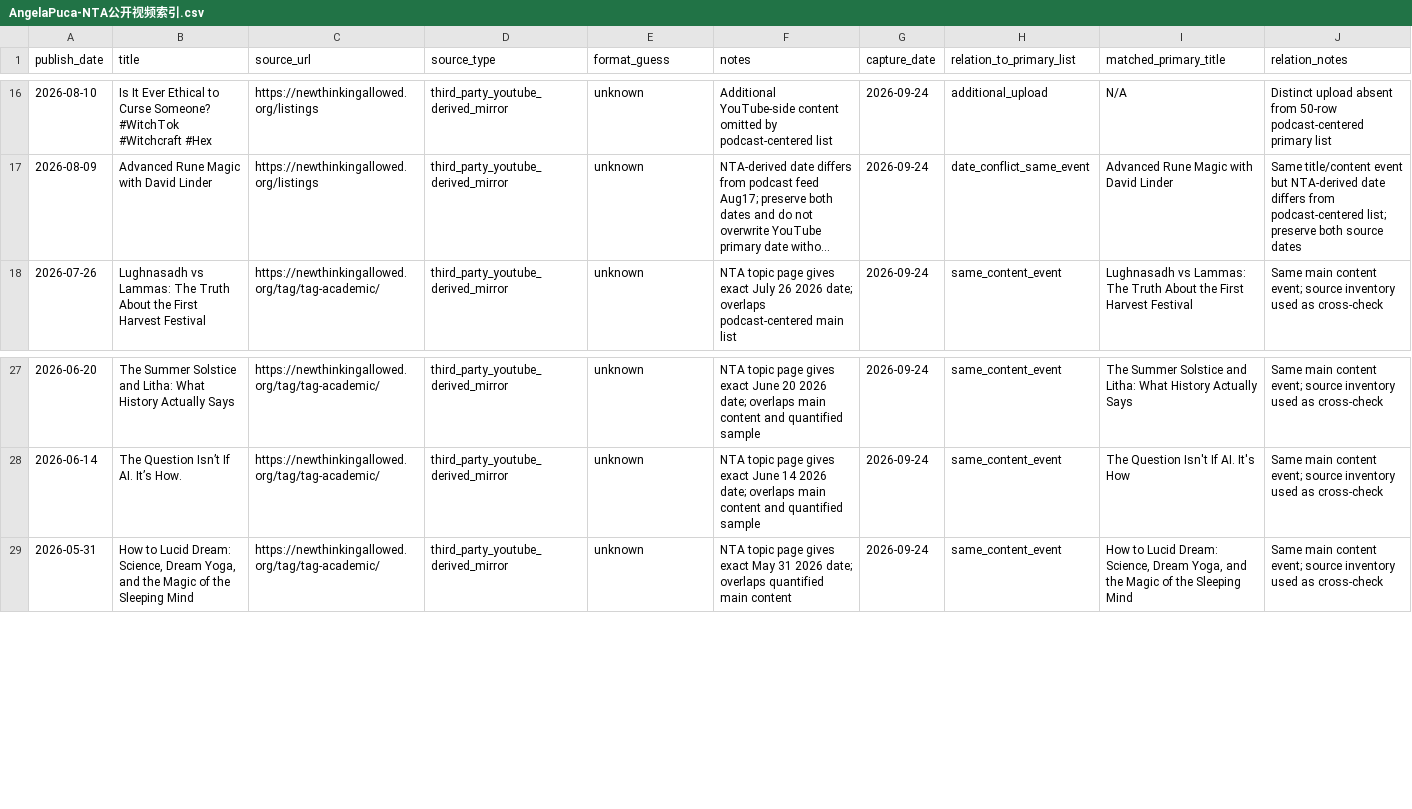
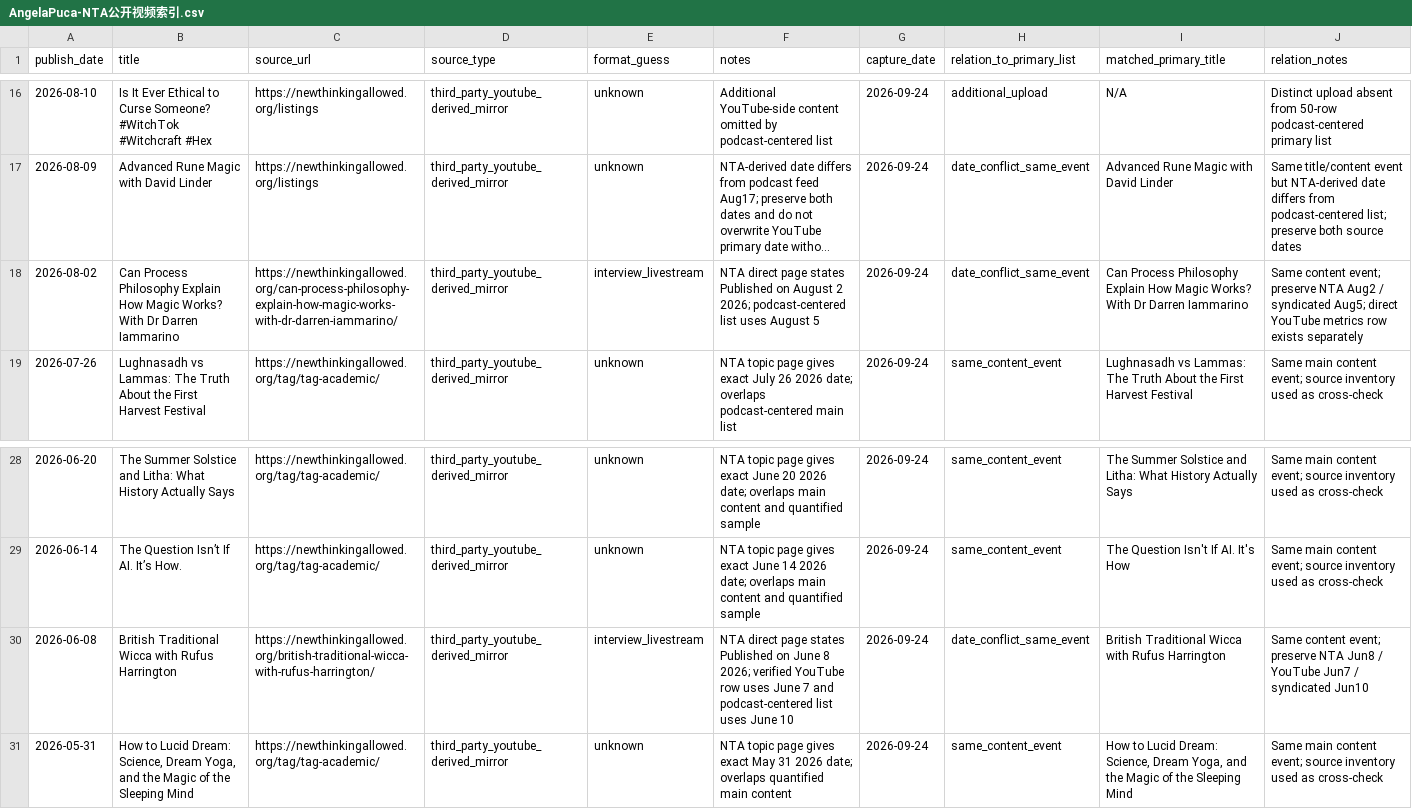
Before and after one commit to suxiaoyuan443-boop/suen-system, a CSV file: 08-动态运行/对标数据/AngelaPuca-NTA公开视频索引.csv, drawn as a sheet; only a part is shown, gaps mark what is left out; long unchanged cells end in …; the diff names each change by its address in the sheet, - before the commit and + after, or states it on an @@ line.

Commit message:
benchmark: add Angela British Wicca and Process Philosophy date-conflict events

```diff
--- a/08-动态运行/对标数据/AngelaPuca-NTA公开视频索引.csv
+++ b/08-动态运行/对标数据/AngelaPuca-NTA公开视频索引.csv
+row 18: 2026-08-02 | Can Process Philosophy Explain How Magic Works? With Dr Darren Iammarino | https://newthinkingallowed.org/can-process-philosophy-explain-how-magic-works-with-dr-darren-iammarino/ | third_party_youtube_derived_mirror | interview_livestream | NTA direct page states Published on August 2 2026; podcast-centered list uses August 5 | 2026-09-24 | date_conflict_same_event | Can Process Philosophy Explain How Magic Works? With Dr Darren Iammarino | Same content event; preserve NTA Aug2 / syndicated Aug5; direct YouTube metrics row exists separately
+row 30: 2026-06-08 | British Traditional Wicca with Rufus Harrington | https://newthinkingallowed.org/british-traditional-wicca-with-rufus-harrington/ | third_party_youtube_derived_mirror | interview_livestream | NTA direct page states Published on June 8 2026; verified YouTube row uses June 7 and podcast-centered list uses June 10 | 2026-09-24 | date_conflict_same_event | British Traditional Wicca with Rufus Harrington | Same content event; preserve NTA Jun8 / YouTube Jun7 / syndicated Jun10
```
